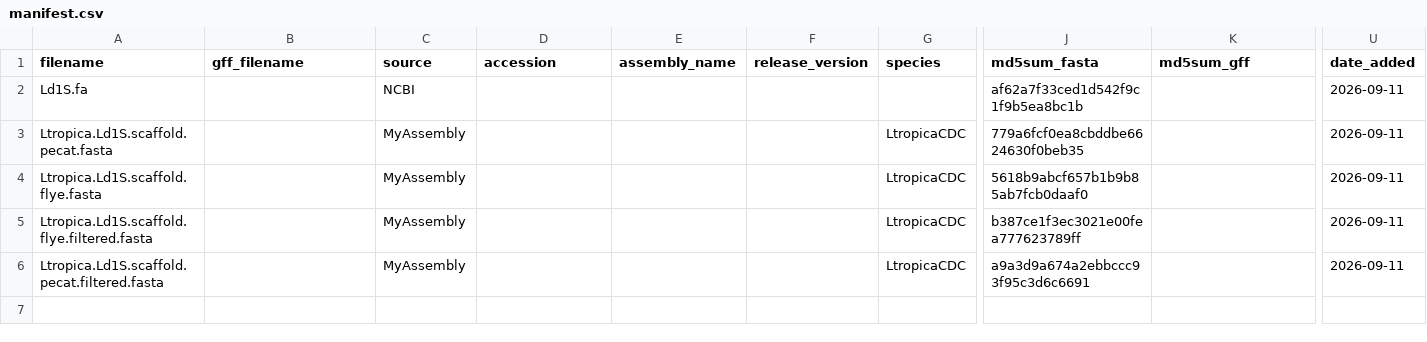
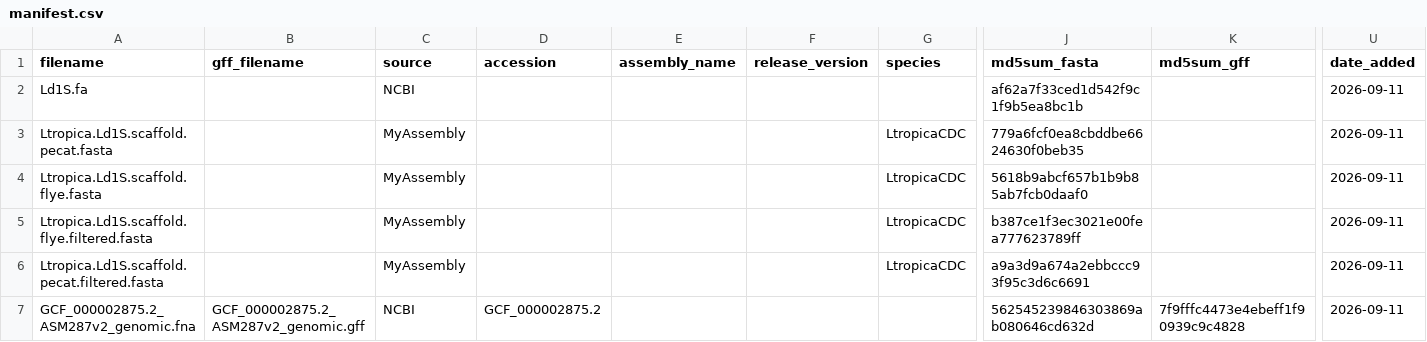
Before and after one commit to cokelaer/leishref, a CSV file: manifest.csv, drawn as a sheet; only a part is shown, gaps mark what is left out; rows hold the shown columns only; the diff names each change by its address in the sheet, - before the commit and + after, or states it on an @@ line.

```diff
--- a/manifest.csv
+++ b/manifest.csv
+row 7: GCF_000002875.2_ASM287v2_genomic.fna | GCF_000002875.2_ASM287v2_genomic.gff | NCBI | GCF_000002875.2 |  |  |  | 562545239846303869ab080646cd632d | 7f9fffc4473e4ebeff1f90939c9c4828 | 2026-09-11
```
Also changed, not shown: 2 other files.
